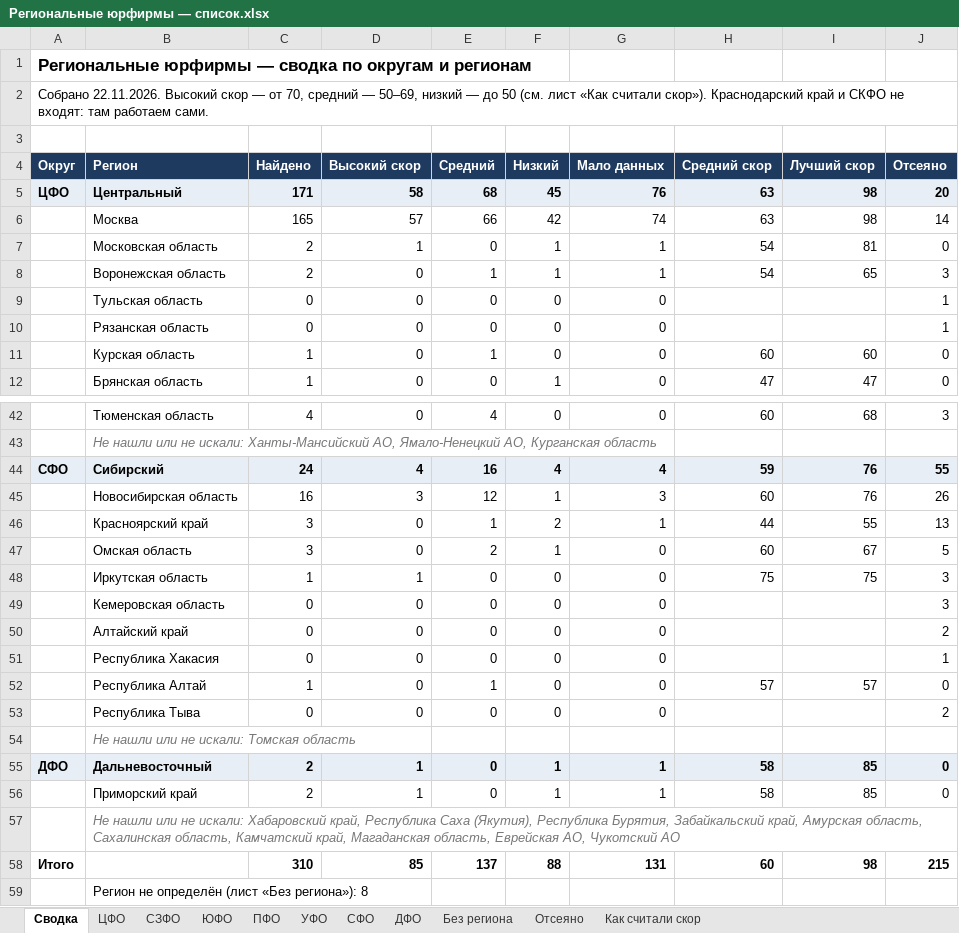
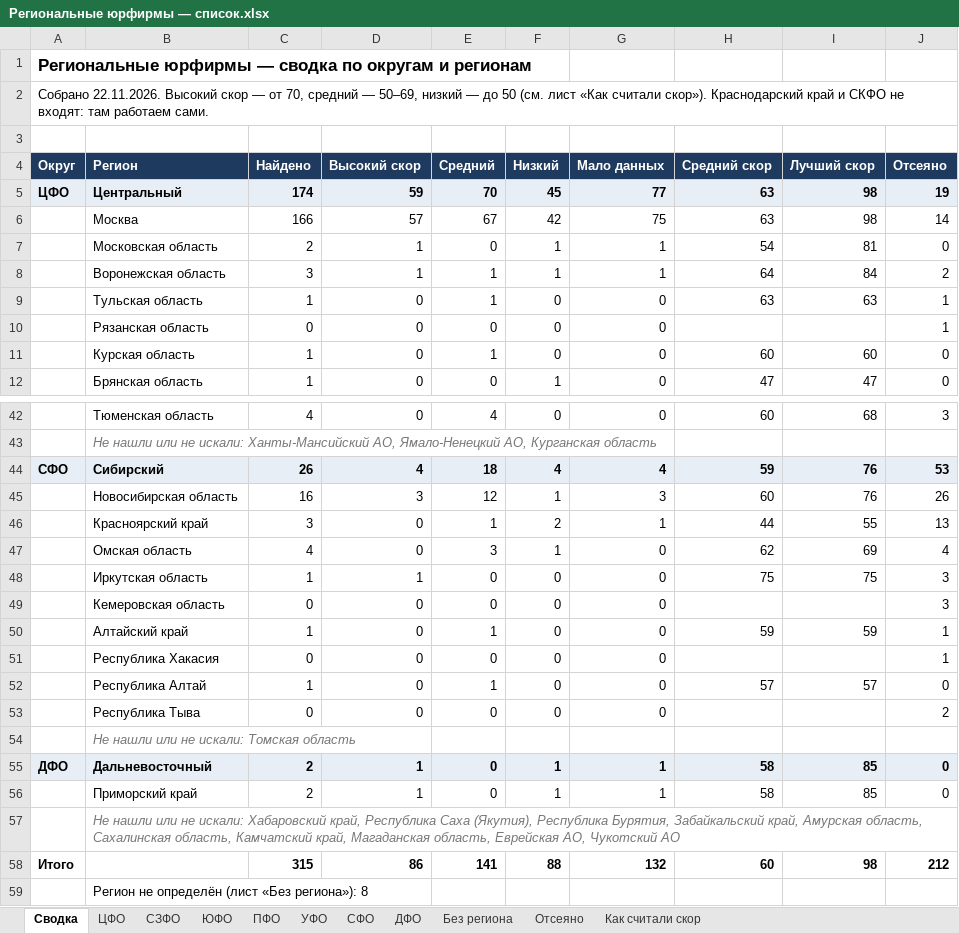
Before and after one commit to khokhlovvi/dengiipravo, an Excel workbook: 07 Партнёры/Рассылка региональным юрфирмам/Региональные юрфирмы — список.xlsx, sheet Сводка, drawn as a sheet; only a part is shown, gaps mark what is left out; values as stored, in another font and other column widths than the file's, no borders; removed rows and columns are numbered as before the commit, all else as after; the diff names each change by its address in the sheet, - before the commit and + after, or states it on an @@ line.

```diff
--- a/07 Партнёры/Рассылка региональным юрфирмам/Региональные юрфирмы — список.xlsx (sheet Сводка)
+++ b/07 Партнёры/Рассылка региональным юрфирмам/Региональные юрфирмы — список.xlsx (sheet Сводка)
-C5 (Найдено): 171
+C5 (Найдено): 174
-D5 (Высокий скор): 58
+D5 (Высокий скор): 59
-E5 (Средний): 68
+E5 (Средний): 70
-G5 (Мало данных): 76
+G5 (Мало данных): 77
-J5 (Отсеяно): 20
+J5 (Отсеяно): 19
-C6 (Найдено): 165
+C6 (Найдено): 166
-E6 (Средний): 66
+E6 (Средний): 67
-G6 (Мало данных): 74
+G6 (Мало данных): 75
-C8 (Найдено): 2
+C8 (Найдено): 3
-D8 (Высокий скор): 0
+D8 (Высокий скор): 1
-H8 (Средний скор): 54
+H8 (Средний скор): 64
-I8 (Лучший скор): 65
+I8 (Лучший скор): 84
-J8 (Отсеяно): 3
+J8 (Отсеяно): 2
-C9 (Найдено): 0
+C9 (Найдено): 1
-E9 (Средний): 0
+E9 (Средний): 1
-H9 (Средний скор): (empty)
+H9 (Средний скор): 63
-I9 (Лучший скор): (empty)
+I9 (Лучший скор): 63
-C44 (Найдено): 24
+C44 (Найдено): 26
-E44 (Средний): 16
+E44 (Средний): 18
-J44 (Отсеяно): 55
+J44 (Отсеяно): 53
-C47 (Найдено): 3
+C47 (Найдено): 4
-E47 (Средний): 2
+E47 (Средний): 3
-H47 (Средний скор): 60
+H47 (Средний скор): 62
-I47 (Лучший скор): 67
+I47 (Лучший скор): 69
-J47 (Отсеяно): 5
+J47 (Отсеяно): 4
-C50 (Найдено): 0
+C50 (Найдено): 1
-E50 (Средний): 0
+E50 (Средний): 1
-H50 (Средний скор): (empty)
+H50 (Средний скор): 59
-I50 (Лучший скор): (empty)
+I50 (Лучший скор): 59
-J50 (Отсеяно): 2
+J50 (Отсеяно): 1
-row 58: Итого |  | 310 | 85 | 137 | 88 | 131 | 60 | 98 | 215
+row 58: Итого |  | 315 | 86 | 141 | 88 | 132 | 60 | 98 | 212
```
Also changed, not shown: sheet ЦФО, sheet СФО, sheet Отсеяно, hidden cells.
